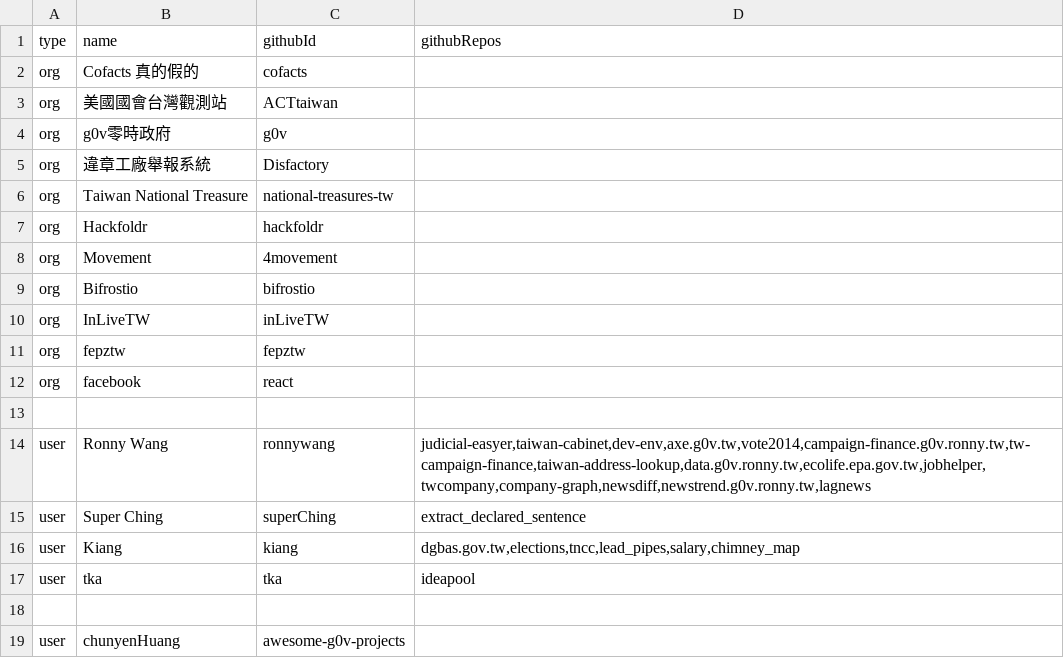
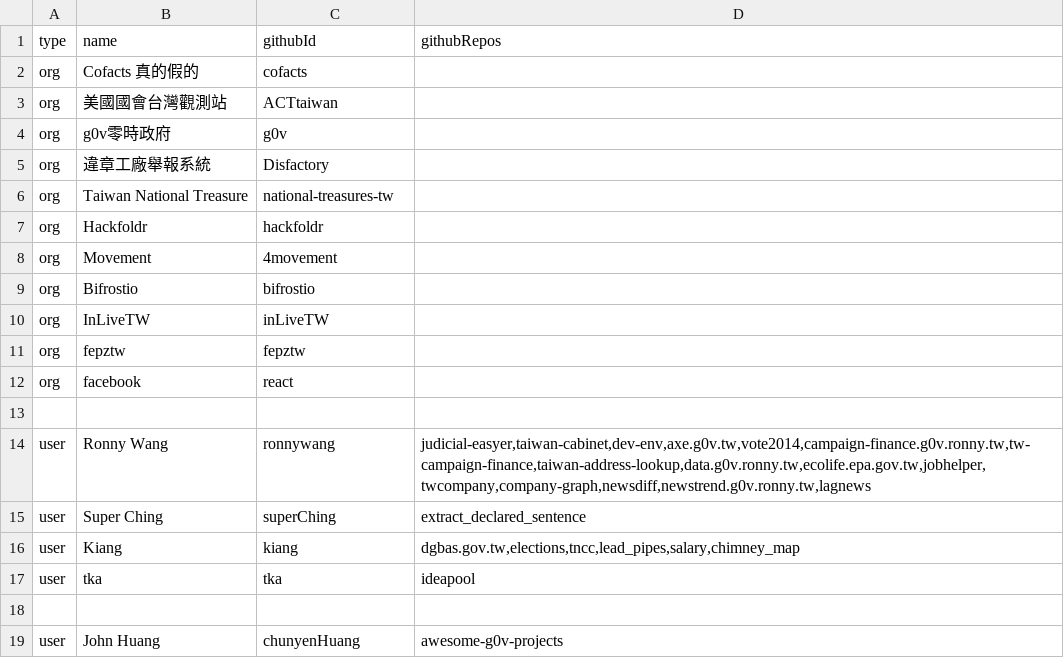
Before and after one commit to chunyenHuang/awesome-g0v-projects, a CSV file: data/organizations.csv, drawn as a sheet; removed rows and columns are numbered as before the commit, all else as after; the diff names each change by its address in the sheet, - before the commit and + after, or states it on an @@ line.

Commit message:
Update organizations.csv

```diff
--- a/data/organizations.csv
+++ b/data/organizations.csv
-row 19: user | chunyenHuang | awesome-g0v-projects
+row 19: user | John Huang | chunyenHuang | awesome-g0v-projects
```
